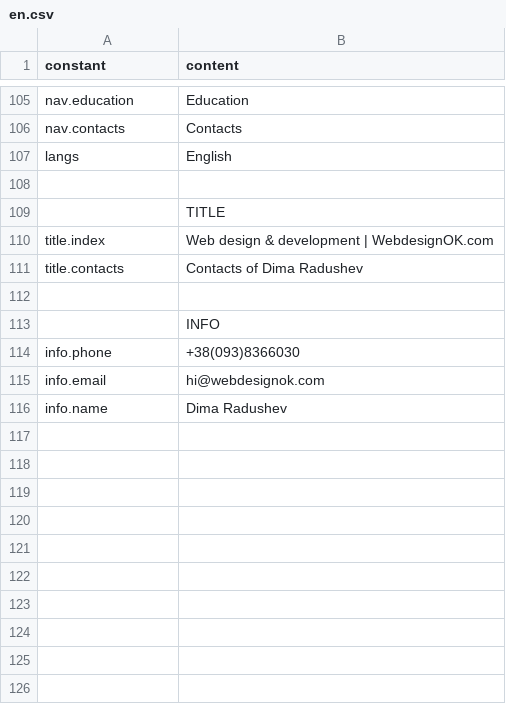
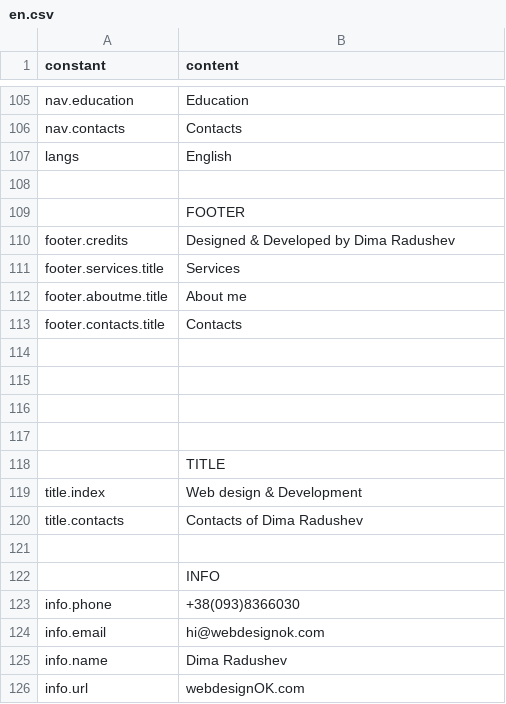
Before and after one commit to darv86/webdesignok, a CSV file: src/content/en.csv, drawn as a sheet; only a part is shown, gaps mark what is left out.

```diff
--- a/src/content/en.csv
+++ b/src/content/en.csv
@@ -108,4 +108,13 @@ langs,English
 ,
+,FOOTER
+footer.credits,Designed & Developed by Dima Radushev
+footer.services.title,Services
+footer.aboutme.title,About me
+footer.contacts.title,Contacts
+,
+,
+,
+,
 ,TITLE
-title.index,Web design & development | WebdesignOK.com
+title.index,Web design & Development
 title.contacts,Contacts of Dima Radushev
@@ -116 +125,2 @@ info.email,hi@webdesignok.com
 info.name,Dima Radushev
+info.url,webdesignOK.com
```
Also changed, not shown: src/content/es.csv, src/content/uk.csv.
